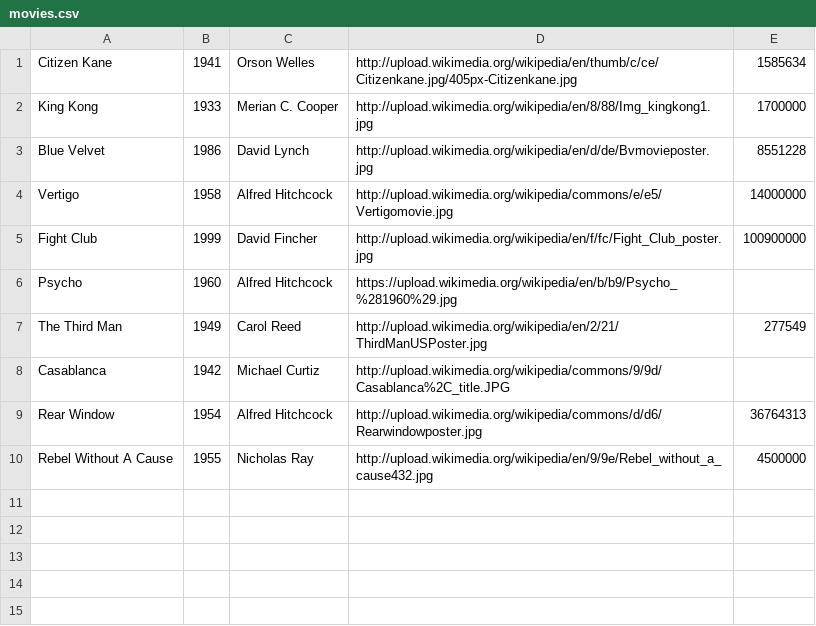
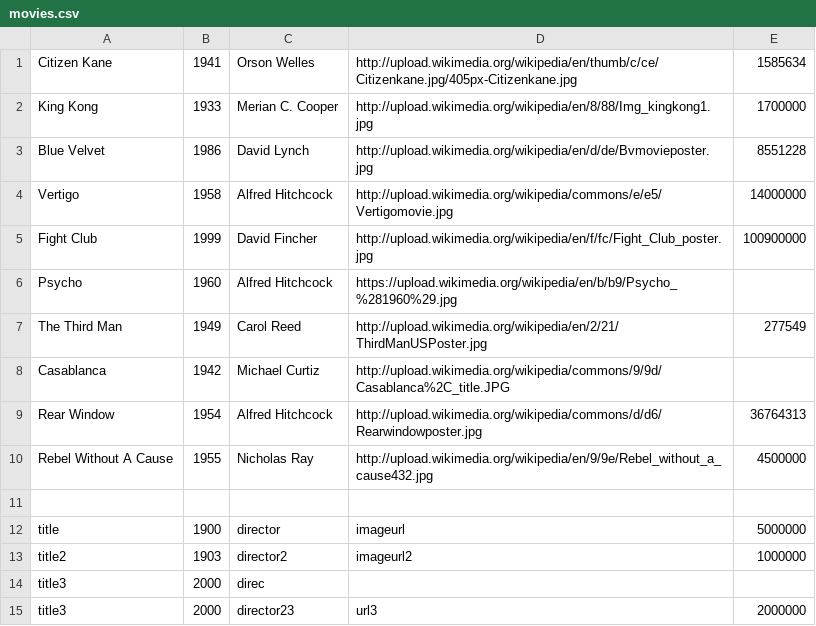
Before and after one commit to ga-wdi-boston/wdi_3_ruby_hw_sinatra_multi_page, a CSV file: movies.csv, drawn as a sheet.

Commit message:
main movie and movie

```diff
--- a/movies.csv
+++ b/movies.csv
@@ -10 +10,6 @@ Rear Window,1954,Alfred Hitchcock,http://upload.wikimedia.org/wikipedia/commons/
 Rebel Without A Cause,1955,Nicholas Ray,http://upload.wikimedia.org/wikipedia/en/9/9e/Rebel_without_a_cause432.jpg,4500000
+
+title,1900,director,imageurl,5000000
+title2,1903,director2,imageurl2,1000000
+title3,2000,direc,,
+title3,2000,director23,url3,2000000
```
Also changed, not shown: 4 other files.
